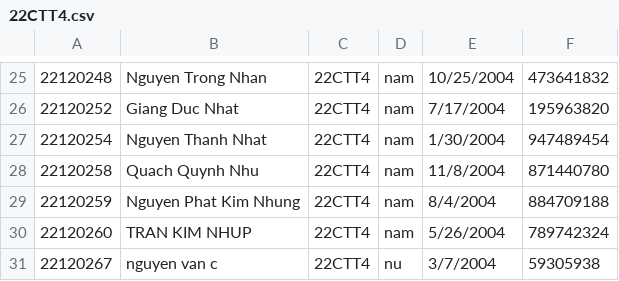
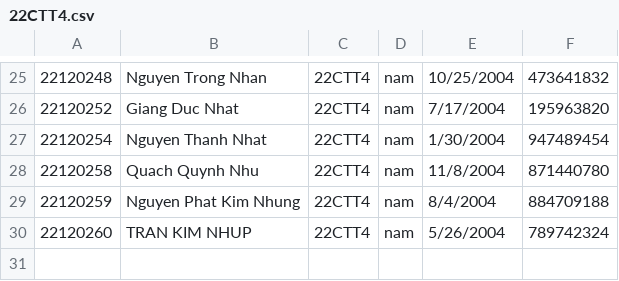
Before and after one commit to binhblackthui/Project, a CSV file: Project/Project/22CTT4.csv, drawn as a sheet; only a part is shown, gaps mark what is left out.

```diff
--- a/Project/Project/22CTT4.csv
+++ b/Project/Project/22CTT4.csv
@@ -30,2 +30 @@
 22120260,TRAN KIM NHUP,22CTT4,nam,5/26/2004,789742324,
-22120267,nguyen van c,22CTT4,nu,3/7/2004,59305938,
```
Also changed, not shown: Project/Project/22CTT2.csv, Project/Project/22CTT3.csv, 29 other files.
